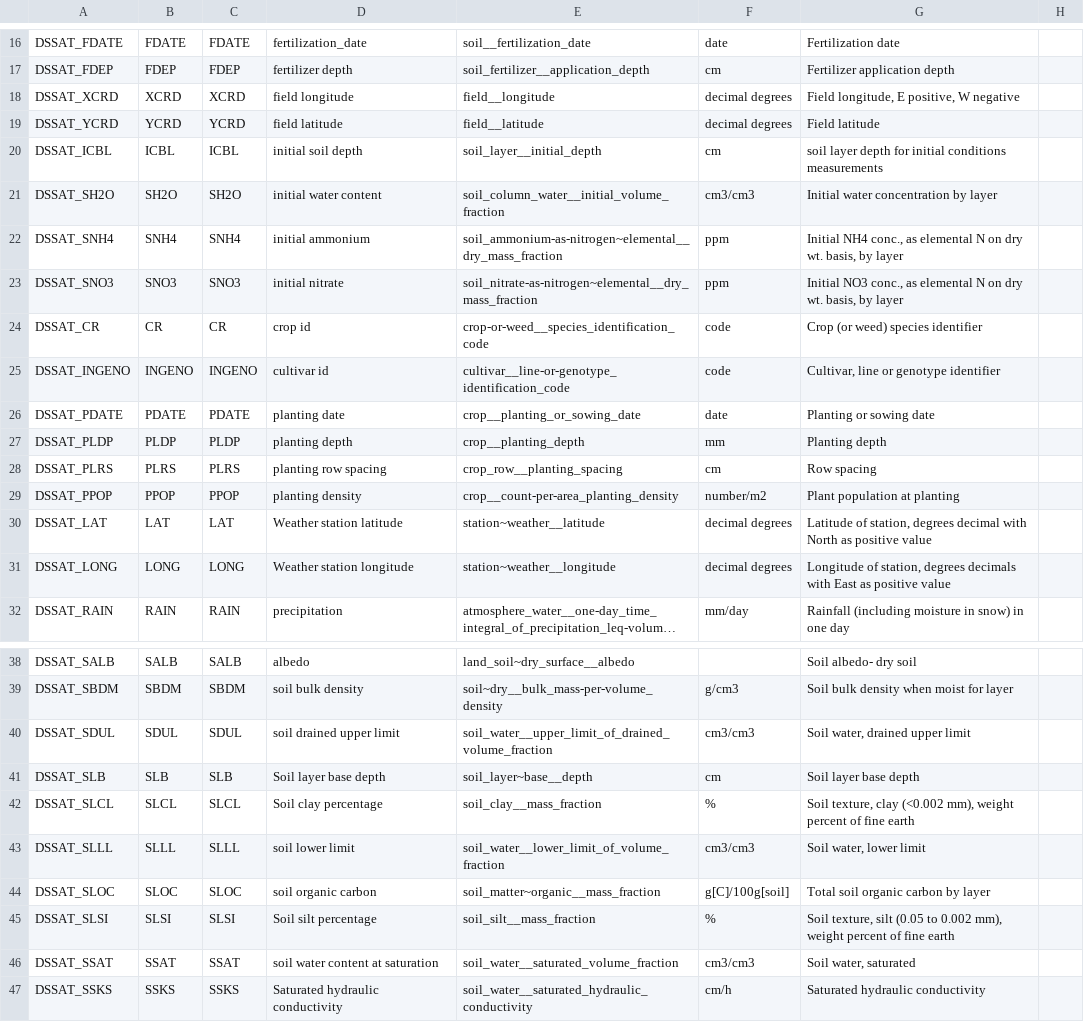
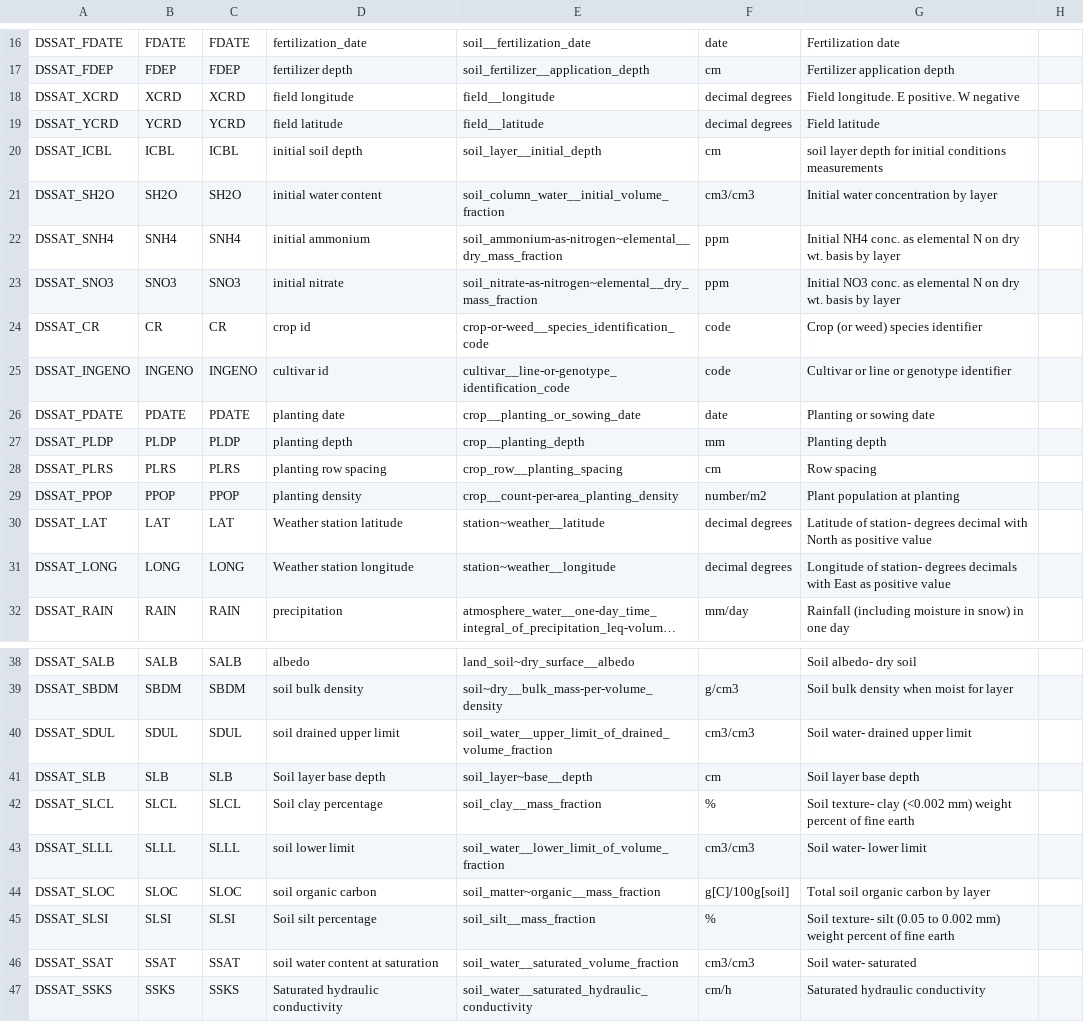
Before and after one commit to mintproject/Mint-ModelCatalog-Ontology, a CSV file: modelCatalog/instances/VariablePresentation.csv, drawn as a sheet; only a part is shown, gaps mark what is left out; long unchanged cells end in …; the diff names each change by its address in the sheet, - before the commit and + after, or states it on an @@ line.

Commit message:
removed commas from comments

```diff
--- a/modelCatalog/instances/VariablePresentation.csv
+++ b/modelCatalog/instances/VariablePresentation.csv
-G18: Field longitude, E positive, W negative
+G18: Field longitude. E positive. W negative
-G22: Initial NH4 conc., as elemental N on dry wt. basis, by layer
+G22: Initial NH4 conc. as elemental N on dry wt. basis by layer
-G23: Initial NO3 conc., as elemental N on dry wt. basis, by layer
+G23: Initial NO3 conc. as elemental N on dry wt. basis by layer
-G25: Cultivar, line or genotype identifier
+G25: Cultivar or line or genotype identifier
-G30: Latitude of station, degrees decimal…
+G30: Latitude of station- degrees decimal…
-G31: Longitude of station, degrees decimals…
+G31: Longitude of station- degrees decimals…
-G40: Soil water, drained upper limit
+G40: Soil water- drained upper limit
-G42: Soil texture, clay (<0.002 mm), weight percent…
+G42: Soil texture- clay (<0.002 mm) weight percent…
-G43: Soil water, lower limit
+G43: Soil water- lower limit
-G45: Soil texture, silt (0.05 to 0.002 mm), weight percent…
+G45: Soil texture- silt (0.05 to 0.002 mm) weight percent…
-G46: Soil water, saturated
+G46: Soil water- saturated
```
